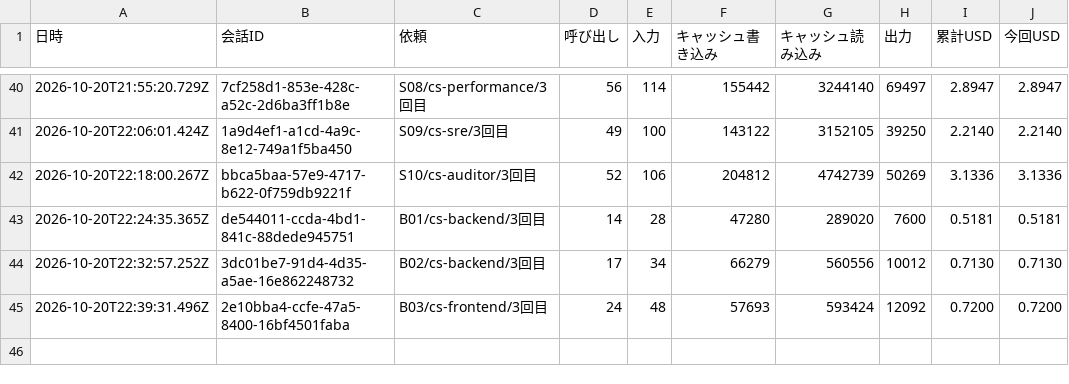
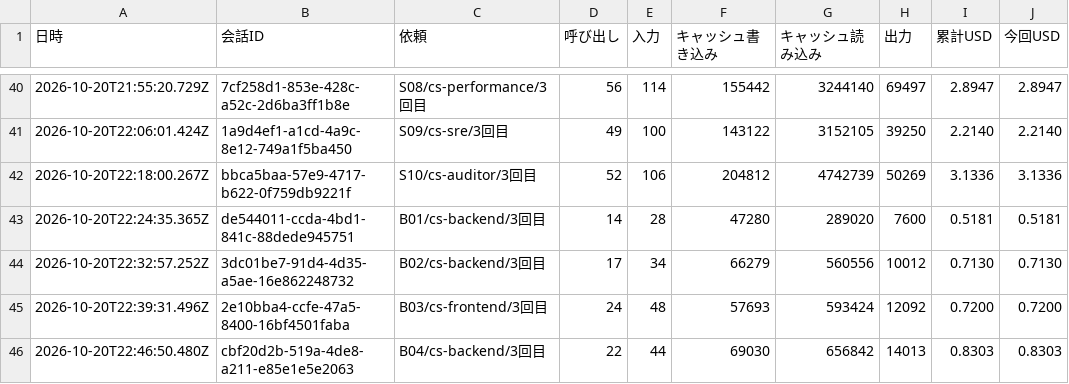
Before and after one commit to kazumasamatsumoto/sap-commerce-token-bench, a CSV file: bench/results/cost-log.csv, drawn as a sheet; only a part is shown, gaps mark what is left out; the diff names each change by its address in the sheet, - before the commit and + after, or states it on an @@ line.

```diff
--- a/bench/results/cost-log.csv
+++ b/bench/results/cost-log.csv
+row 46: 2026-10-20T22:46:50.480Z | cbf20d2b-519a-4de8-a211-e85e1e5e2063 | B04/cs-backend/3回目 | 22 | 44 | 69030 | 656842 | 14013 | 0.8303 | 0.8303
```
Also changed, not shown: bench/results/cost-by-agent.csv, bench/results/runs.csv, 1 other file.
